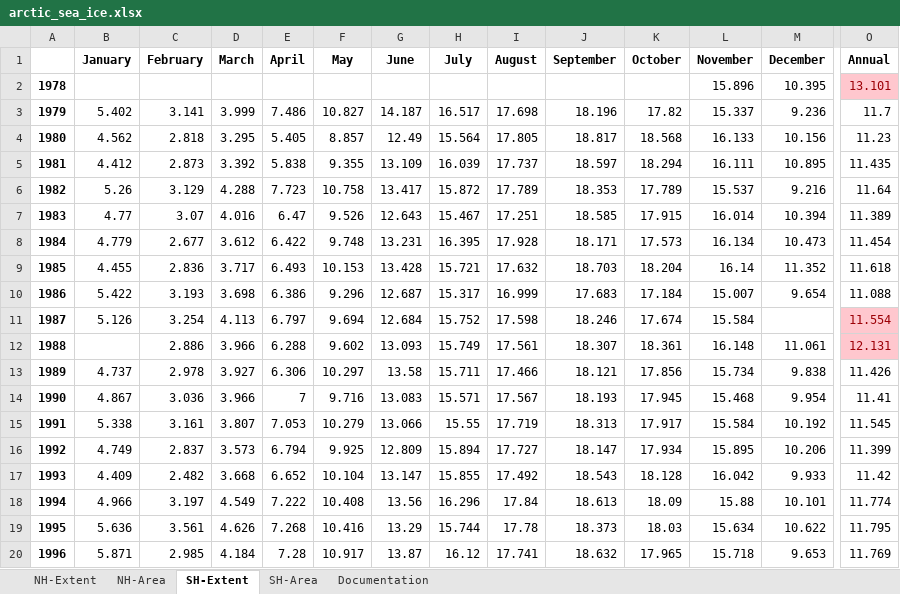
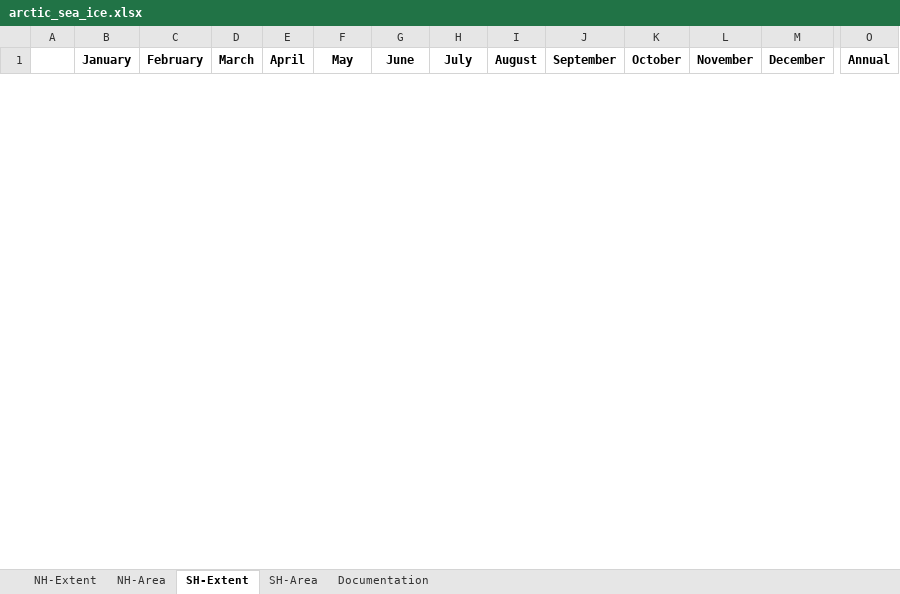
Before and after one commit to megnaanand/climate-change-analysis, an Excel workbook: data/arctic_sea_ice.xlsx, sheet SH-Extent, drawn as a sheet; only a part is shown, gaps mark what is left out; values as stored, in another font and other column widths than the file's, no borders; removed rows and columns are numbered as before the commit, all else as after; rows hold the shown columns only; the diff covers the shown part only; the diff names each change by its address in the sheet, - before the commit and + after, or states it on an @@ line.

```diff
--- a/data/arctic_sea_ice.xlsx (sheet SH-Extent)
+++ b/data/arctic_sea_ice.xlsx (sheet SH-Extent)
-row 2: 1978 |  |  |  |  |  |  |  |  |  |  | 15.896 | 10.395 | 13.101
-row 3: 1979 | 5.402 | 3.141 | 3.999 | 7.486 | 10.827 | 14.187 | 16.517 | 17.698 | 18.196 | 17.82 | 15.337 | 9.236 | 11.7
-row 4: 1980 | 4.562 | 2.818 | 3.295 | 5.405 | 8.857 | 12.49 | 15.564 | 17.805 | 18.817 | 18.568 | 16.133 | 10.156 | 11.23
-row 5: 1981 | 4.412 | 2.873 | 3.392 | 5.838 | 9.355 | 13.109 | 16.039 | 17.737 | 18.597 | 18.294 | 16.111 | 10.895 | 11.435
-row 6: 1982 | 5.26 | 3.129 | 4.288 | 7.723 | 10.758 | 13.417 | 15.872 | 17.789 | 18.353 | 17.789 | 15.537 | 9.216 | 11.64
-row 7: 1983 | 4.77 | 3.07 | 4.016 | 6.47 | 9.526 | 12.643 | 15.467 | 17.251 | 18.585 | 17.915 | 16.014 | 10.394 | 11.389
-row 8: 1984 | 4.779 | 2.677 | 3.612 | 6.422 | 9.748 | 13.231 | 16.395 | 17.928 | 18.171 | 17.573 | 16.134 | 10.473 | 11.454
-row 9: 1985 | 4.455 | 2.836 | 3.717 | 6.493 | 10.153 | 13.428 | 15.721 | 17.632 | 18.703 | 18.204 | 16.14 | 11.352 | 11.618
-row 10: 1986 | 5.422 | 3.193 | 3.698 | 6.386 | 9.296 | 12.687 | 15.317 | 16.999 | 17.683 | 17.184 | 15.007 | 9.654 | 11.088
-row 11: 1987 | 5.126 | 3.254 | 4.113 | 6.797 | 9.694 | 12.684 | 15.752 | 17.598 | 18.246 | 17.674 | 15.584 |  | 11.554
-row 12: 1988 |  | 2.886 | 3.966 | 6.288 | 9.602 | 13.093 | 15.749 | 17.561 | 18.307 | 18.361 | 16.148 | 11.061 | 12.131
-row 13: 1989 | 4.737 | 2.978 | 3.927 | 6.306 | 10.297 | 13.58 | 15.711 | 17.466 | 18.121 | 17.856 | 15.734 | 9.838 | 11.426
-row 14: 1990 | 4.867 | 3.036 | 3.966 | 7 | 9.716 | 13.083 | 15.571 | 17.567 | 18.193 | 17.945 | 15.468 | 9.954 | 11.41
-row 15: 1991 | 5.338 | 3.161 | 3.807 | 7.053 | 10.279 | 13.066 | 15.55 | 17.719 | 18.313 | 17.917 | 15.584 | 10.192 | 11.545
-row 16: 1992 | 4.749 | 2.837 | 3.573 | 6.794 | 9.925 | 12.809 | 15.894 | 17.727 | 18.147 | 17.934 | 15.895 | 10.206 | 11.399
-row 17: 1993 | 4.409 | 2.482 | 3.668 | 6.652 | 10.104 | 13.147 | 15.855 | 17.492 | 18.543 | 18.128 | 16.042 | 9.933 | 11.42
-row 18: 1994 | 4.966 | 3.197 | 4.549 | 7.222 | 10.408 | 13.56 | 16.296 | 17.84 | 18.613 | 18.09 | 15.88 | 10.101 | 11.774
-row 19: 1995 | 5.636 | 3.561 | 4.626 | 7.268 | 10.416 | 13.29 | 15.744 | 17.78 | 18.373 | 18.03 | 15.634 | 10.622 | 11.795
-row 20: 1996 | 5.871 | 2.985 | 4.184 | 7.28 | 10.917 | 13.87 | 16.12 | 17.741 | 18.632 | 17.965 | 15.718 | 9.653 | 11.769
```
Also changed, not shown: 46 added rows and 27 removed rows elsewhere in this sheet, sheet SH-Area, sheet NH-Area, sheet NH-Extent, sheet Documentation, 1 other file.
